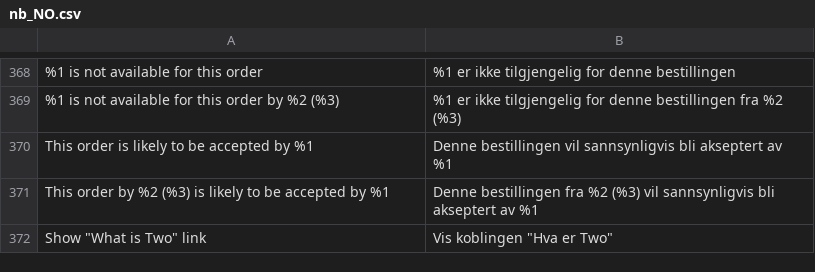
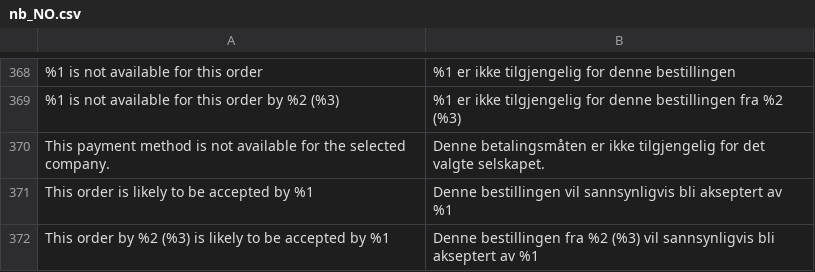
Before and after one commit to two-inc/magento-plugin, a CSV file: i18n/nb_NO.csv, drawn as a sheet; only a part is shown, gaps mark what is left out; the shorter side is filled out with more unchanged rows; the diff names each change by its address in the sheet, - before the commit and + after, or states it on an @@ line.

```diff
--- a/i18n/nb_NO.csv
+++ b/i18n/nb_NO.csv
+row 370: This payment method is not available for the selected company. | Denne betalingsmåten er ikke tilgjengelig for det valgte selskapet.
```
Also changed, not shown: i18n/nl_NL.csv, i18n/sv_SE.csv, 12 other files.
